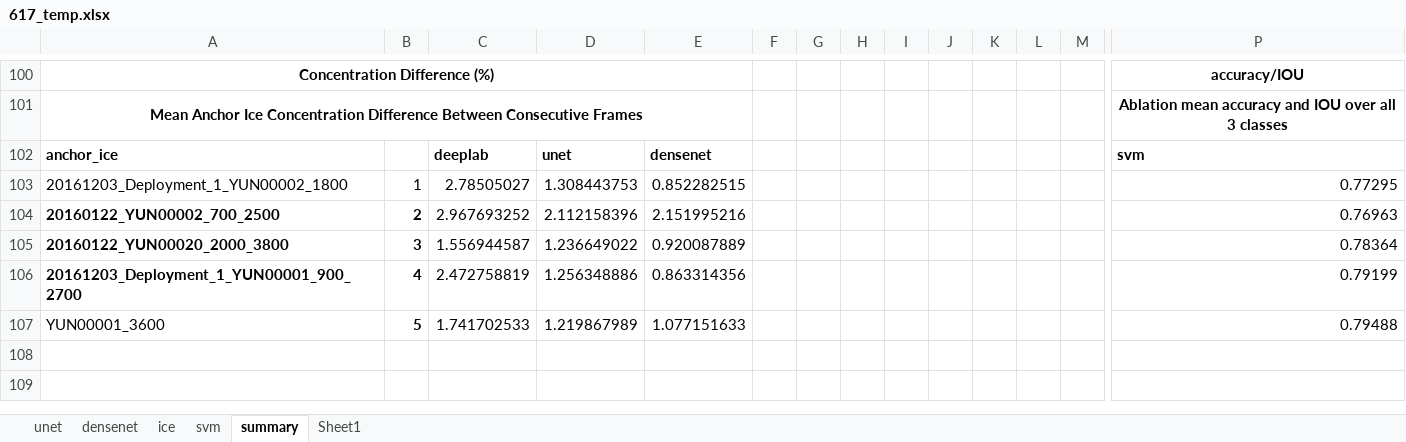
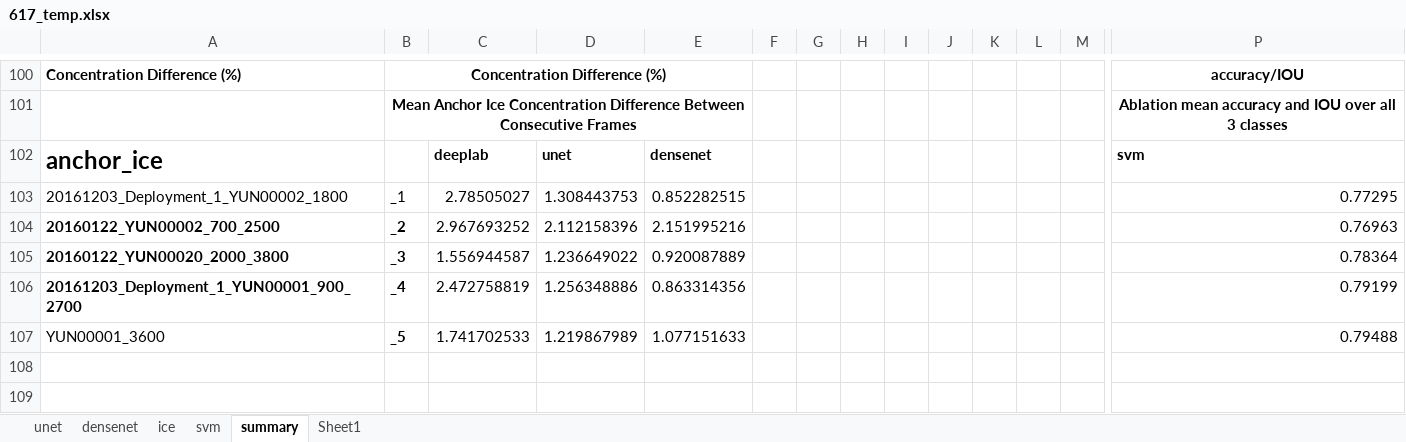
Before and after one commit to Madhukar7559/river_ice_segmentation, an Excel workbook: plotting/617_temp.xlsx, sheet summary, drawn as a sheet; only a part is shown, gaps mark what is left out; values as stored, in another font and other column widths than the file's, no borders; removed rows and columns are numbered as before the commit, all else as after; rows hold the shown columns only; the diff covers the shown part only; the diff names each change by its address in the sheet, - before the commit and + after, or states it on an @@ line.

```diff
--- a/plotting/617_temp.xlsx (sheet summary)
+++ b/plotting/617_temp.xlsx (sheet summary)
-A100 alignment: center
+A100 alignment: left
-A100:E100 merged
-B100: (empty)
+B100: Concentration Difference (%)
+B100:E100 merged
-row 101: Mean Anchor Ice Concentration Difference Between Consecutive Frames |  |  |  |  |  |  |  |  |  |  |  |  | Ablation mean accuracy and IOU over all 3 classes
+row 101:  | Mean Anchor Ice Concentration Difference Between Consecutive Frames |  |  |  |  |  |  |  |  |  |  |  | Ablation mean accuracy and IOU over all 3 classes
@@ A102 text size: larger @@
-B103: 1
+B103: _1
-B104: 2
+B104: _2
-B105: 3
+B105: _3
-B106: 4
+B106: _4
-B107: 5
+B107: _5
```
Also changed, not shown: 4 added rows, 4 removed rows, 21 edited cells and cell formats elsewhere in this sheet, 1 other file.
